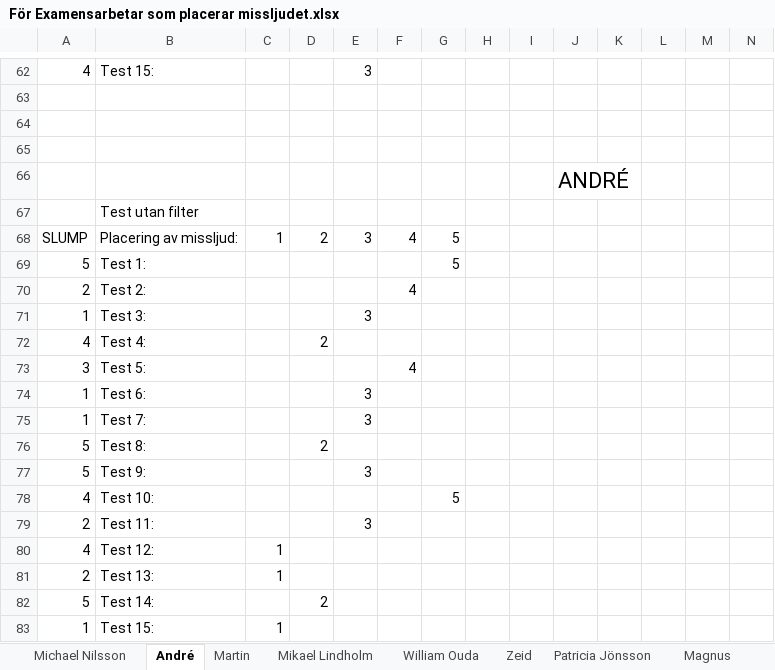
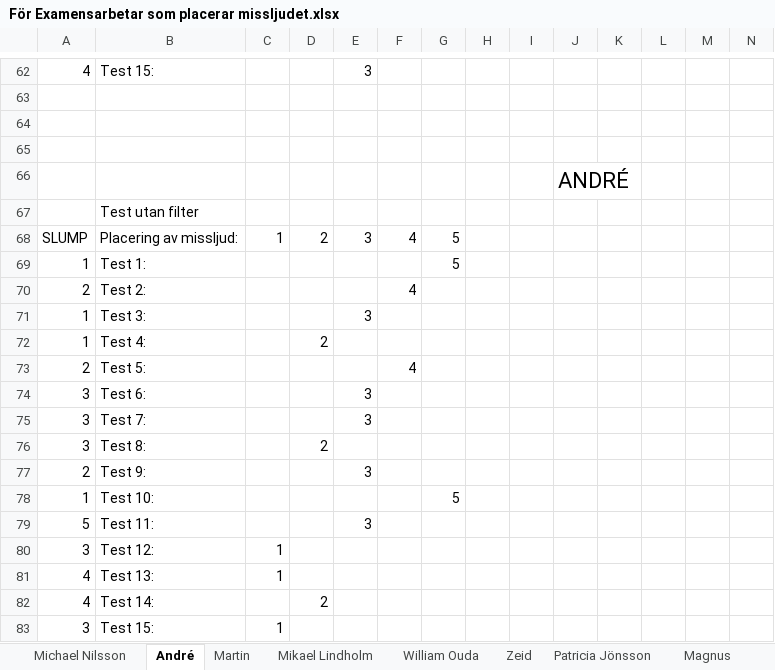
Before and after one commit to yggdrasil73/eximinationsarbete2017, an Excel workbook: Testning/För Examensarbetar som placerar missljudet.xlsx, sheet André, drawn as a sheet; only a part is shown, gaps mark what is left out; values as stored, in another font and other column widths than the file's, no borders; removed rows and columns are numbered as before the commit, all else as after; rows hold the shown columns only; the diff covers the shown part only; the diff names each change by its address in the sheet, - before the commit and + after, or states it on an @@ line.

```diff
--- a/Testning/För Examensarbetar som placerar missljudet.xlsx (sheet André)
+++ b/Testning/För Examensarbetar som placerar missljudet.xlsx (sheet André)
-A69: 5
+A69: 1
-A72: 4
+A72: 1
-row 73: 3 | Test 5: |  |  |  | 4
@@ row 52 moved to row 73: 2 @@
-A74:A75: 1
+A74:A75: 3
-A76: 5
+A76: 3
-row 77: 5 | Test 9: |  |  | 3
-row 78: 4 | Test 10: |  |  |  |  | 5
-B77: Test 11:
+B77: Test 9:
+row 78: 1 | Test 10: |  |  |  |  | 5
+row 79: 5 | Test 11: |  |  | 3
+row 80: 3 | Test 12: | 1
-B81: Test 12:
+B81: Test 13:
-row 81: 2 | Test 13: | 1
-A82: 5
+A82: 4
-A83: 1
+A83: 3
```
Also changed, not shown: 4 added rows, 3 removed rows and 26 edited cells elsewhere in this sheet, sheet Michael Nilsson, sheet Magnus, sheet William Ouda, sheet Zeid, sheet Martin, sheet Mikael Lindholm, 2 more sheets, 3 other files.
